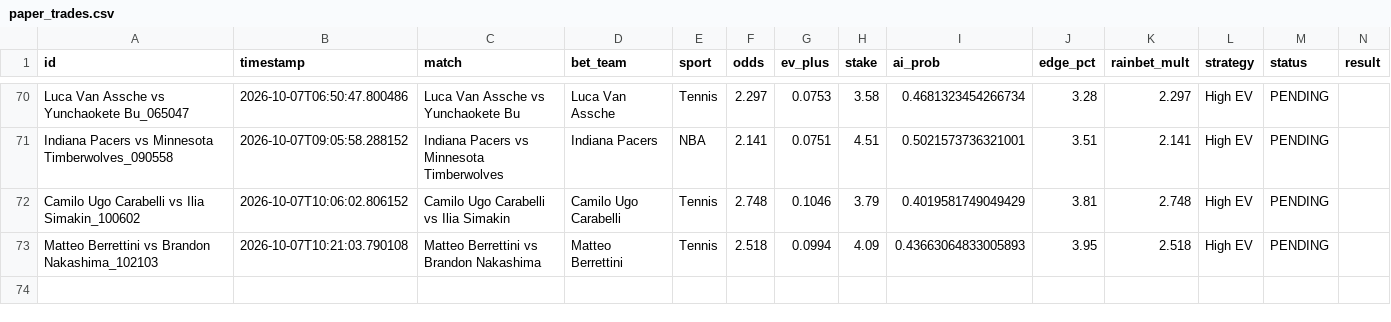
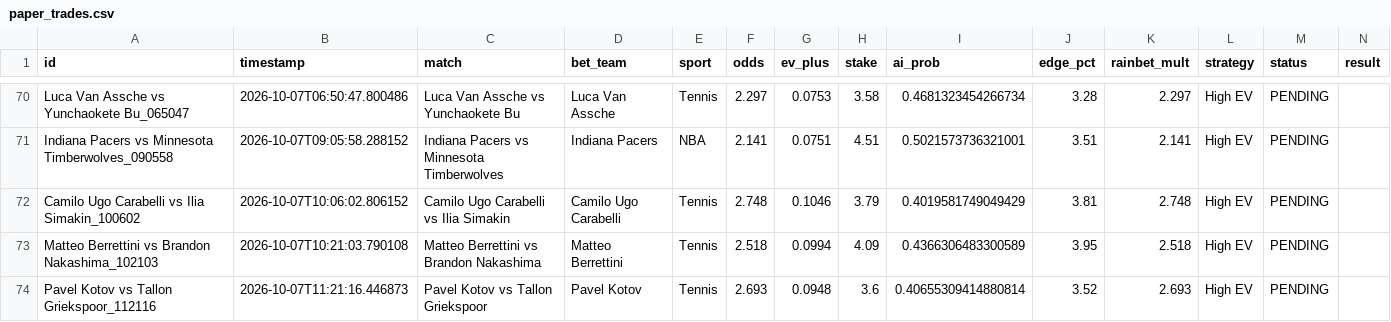
Before and after one commit to alexaspi-hub/mainsell, a CSV file: paper_trades.csv, drawn as a sheet; only a part is shown, gaps mark what is left out.

Commit message:
Update paper_trades.csv — 2026-10-07T11:21:16

```diff
--- a/paper_trades.csv
+++ b/paper_trades.csv
@@ -72,2 +72,3 @@ Indiana Pacers vs Minnesota Timberwolves_090558,2026-10-07T09:05:58.288152,India
 Camilo Ugo Carabelli vs Ilia Simakin_100602,2026-10-07T10:06:02.806152,Camilo Ugo Carabelli vs Ilia Simakin,Camilo Ugo Carabelli,Tennis,2.748,0.1046,3.79,0.4019581749049429,3.81,2.748,High EV,PENDING,
-Matteo Berrettini vs Brandon Nakashima_102103,2026-10-07T10:21:03.790108,Matteo Berrettini vs Brandon Nakashima,Matteo Berrettini,Tennis,2.518,0.0994,4.09,0.43663064833005893,3.95,2.518,High EV,PENDING,
+Matteo Berrettini vs Brandon Nakashima_102103,2026-10-07T10:21:03.790108,Matteo Berrettini vs Brandon Nakashima,Matteo Berrettini,Tennis,2.518,0.0994,4.09,0.4366306483300589,3.95,2.518,High EV,PENDING,
+Pavel Kotov vs Tallon Griekspoor_112116,2026-10-07T11:21:16.446873,Pavel Kotov vs Tallon Griekspoor,Pavel Kotov,Tennis,2.693,0.0948,3.6,0.40655309414880814,3.52,2.693,High EV,PENDING,
```
